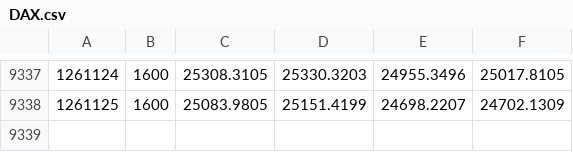
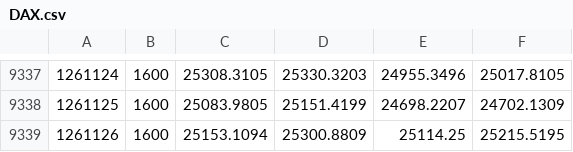
Before and after one commit to Vallentinn/quotes, a CSV file: quotes/DAX.csv, drawn as a sheet; only a part is shown, gaps mark what is left out.

```diff
--- a/quotes/DAX.csv
+++ b/quotes/DAX.csv
@@ -9338 +9338,2 @@
 1261125,1600,25083.9805,25151.4199,24698.2207,24702.1309
+1261126,1600,25153.1094,25300.8809,25114.25,25215.5195
```
Also changed, not shown: quotes/FX_JPY.csv, quotes/IWM.csv, 31 other files.
